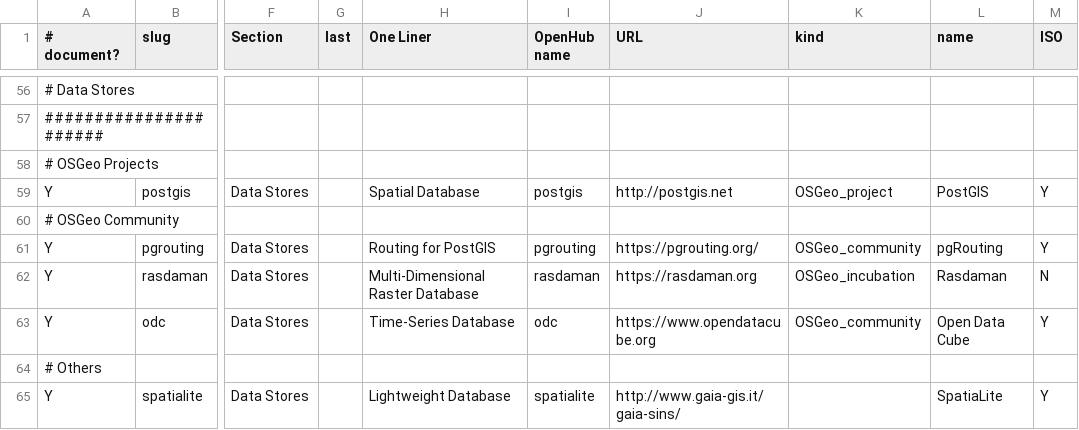
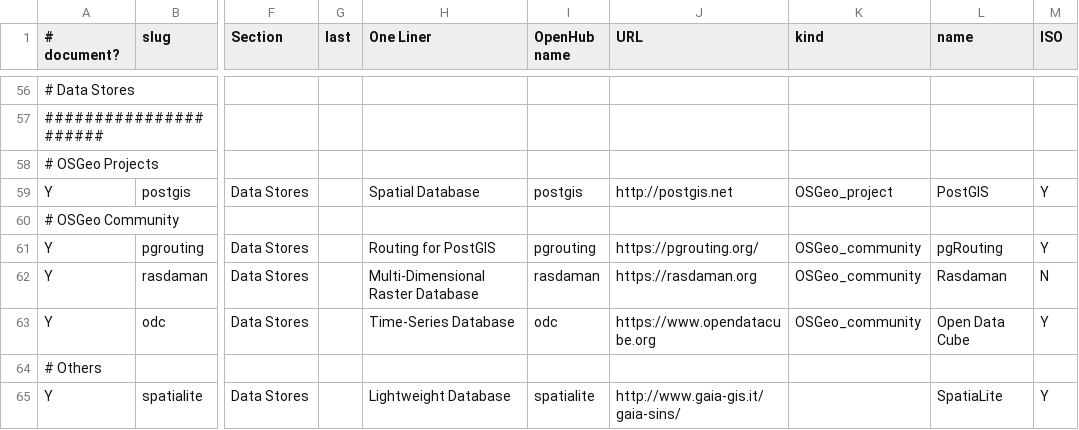
Before and after one commit to OSGeo/OSGeoLive-doc, a CSV file: projects_info.csv, drawn as a sheet; only a part is shown, gaps mark what is left out; the diff names each change by its address in the sheet, - before the commit and + after, or states it on an @@ line.

Commit message:
(rasdaman) is a community project

```diff
--- a/projects_info.csv
+++ b/projects_info.csv
-K62 (kind): OSGeo_incubation
+K62 (kind): OSGeo_community
```
